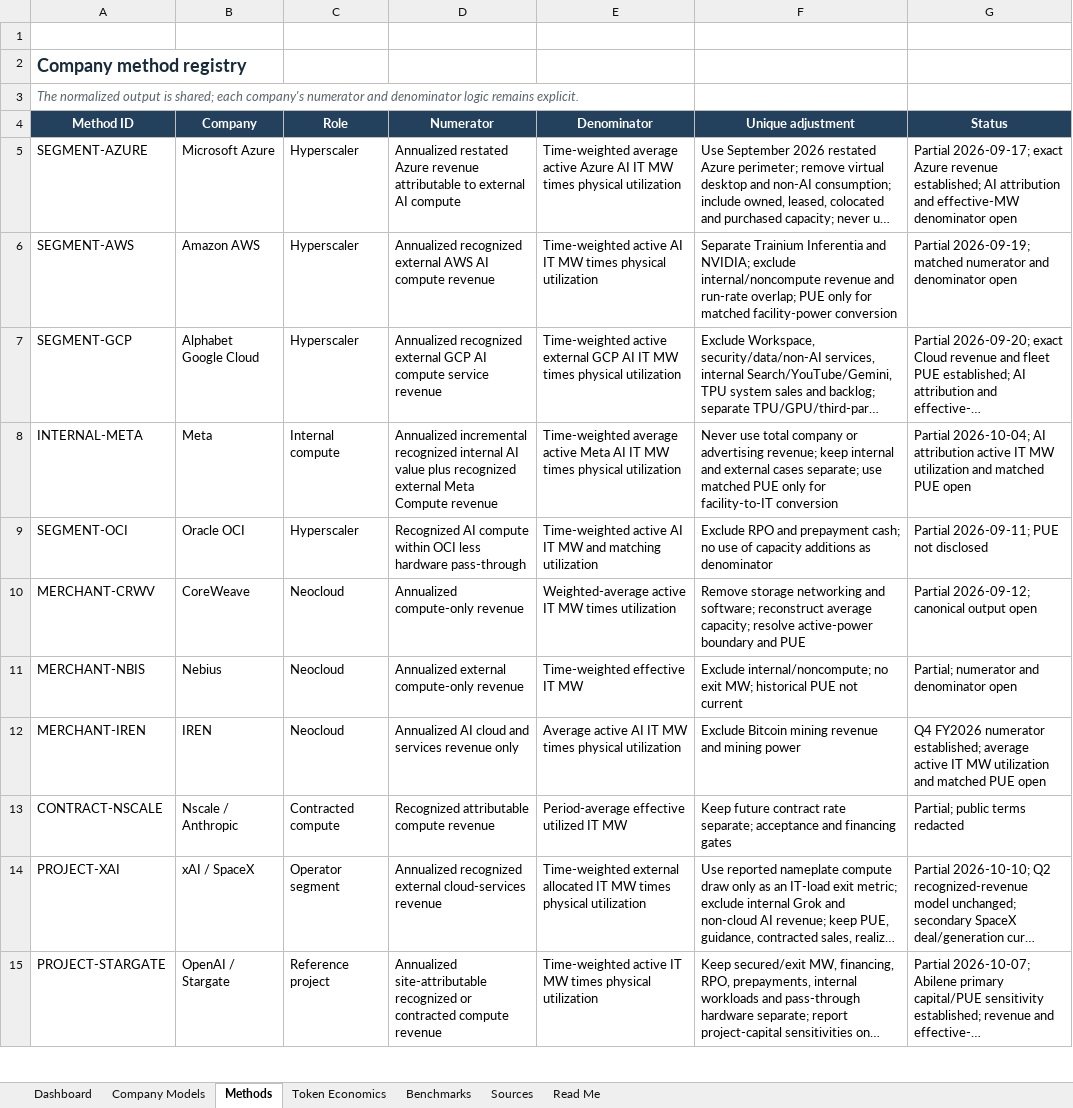
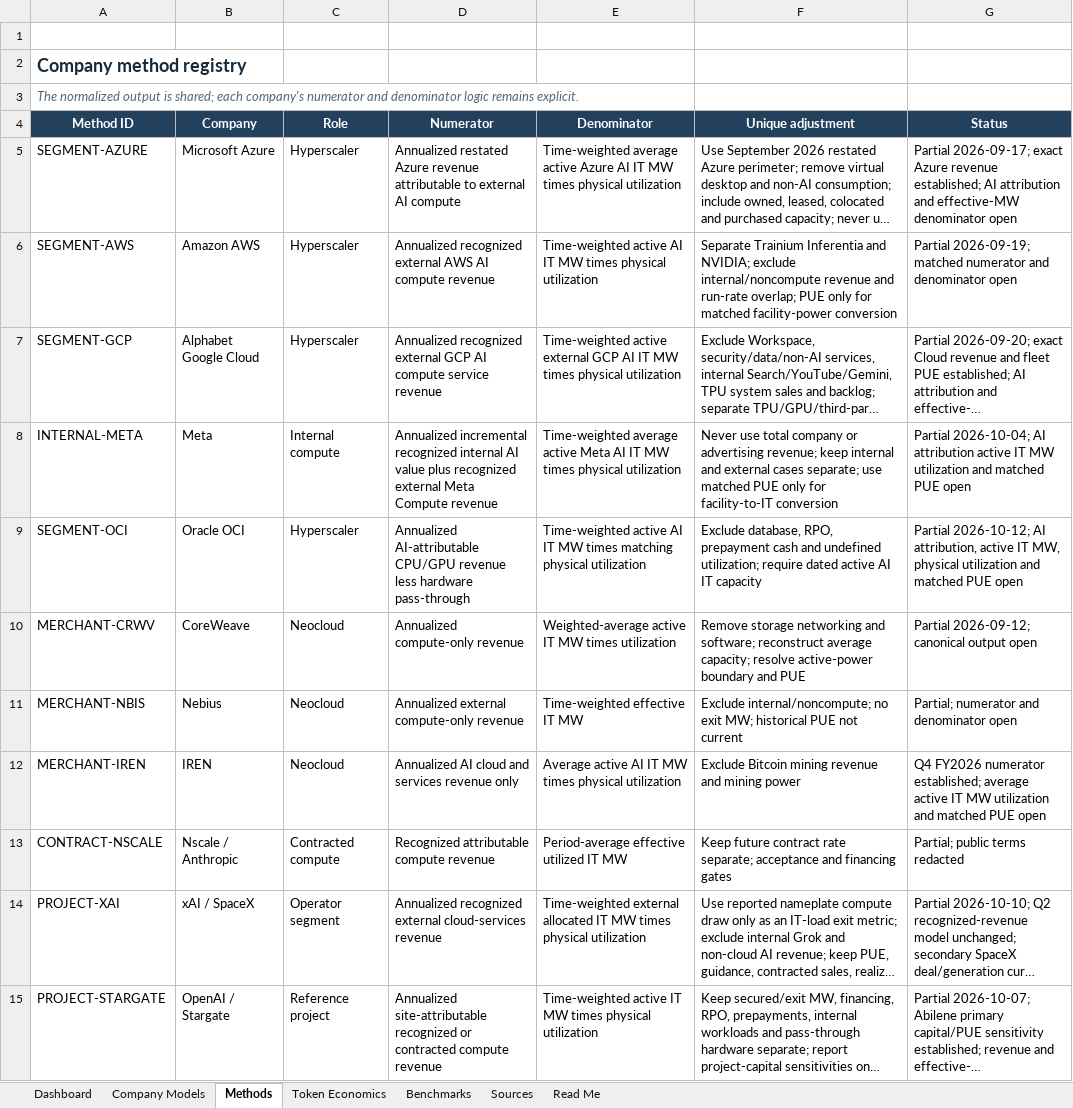
Before and after one commit to smsyt4sjvc-crypto/MW-, an Excel workbook: data/ai-compute-economics.xlsx, sheet Methods, drawn as a sheet; only a part is shown; long unchanged cells end in …; values as stored, in another font and other column widths than the file's, no borders; table styles not drawn; the diff names each change by its address in the sheet, - before the commit and + after, or states it on an @@ line.

Commit message:
Review Oracle OCI: CPU/GPU economics, financing and matched-MW gaps (2026-10-12)

```diff
--- a/data/ai-compute-economics.xlsx (sheet Methods)
+++ b/data/ai-compute-economics.xlsx (sheet Methods)
-D9 (Numerator): Recognized AI compute within OCI less hardware…
+D9 (Numerator): Annualized AI-attributable CPU/GPU revenue less hardware…
-E9 (Denominator): …IT MW and matching utilization
+E9 (Denominator): …IT MW times matching physical utilization
-F9 (Unique adjustment): Exclude RPO and prepayment cash; no use of capacity additions as denominator
+F9 (Unique adjustment): Exclude database, RPO, prepayment cash and undefined utilization; require dated active AI IT capacity
-G9 (Status): Partial 2026-09-11; PUE not disclosed
+G9 (Status): Partial 2026-10-12; AI attribution, active IT MW, physical utilization and matched PUE open
```
Also changed, not shown: sheet Sources, sheet Company Models, 15 other files.
